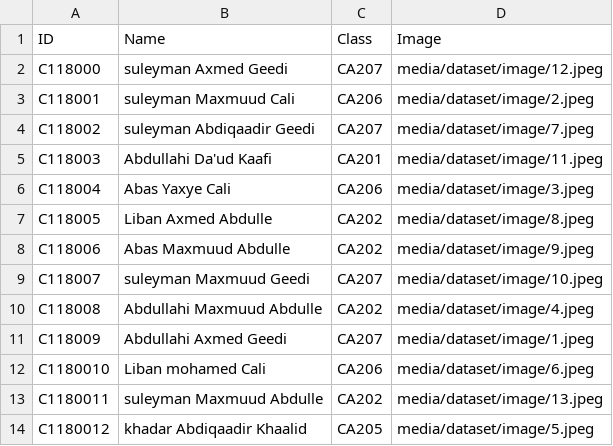
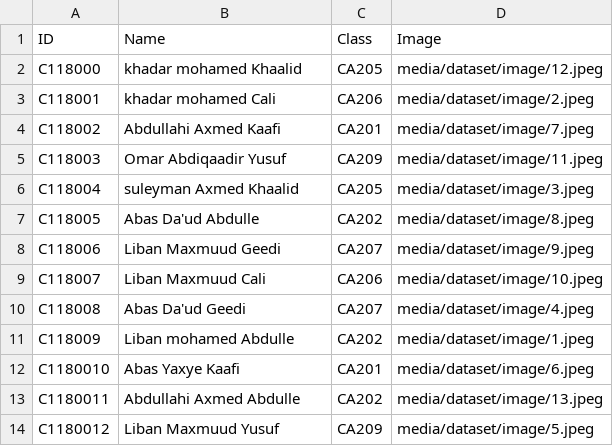
Before and after one commit to LiiDahir/Group76, a CSV file: media/dataset/data/dataset.csv, drawn as a sheet.

```diff
--- a/media/dataset/data/dataset.csv
+++ b/media/dataset/data/dataset.csv
@@ -1,14 +1,14 @@
 ID,Name,Class,Image
-C118000,suleyman Axmed Geedi,CA207,media/dataset/image/12.jpeg
-C118001,suleyman Maxmuud Cali,CA206,media/dataset/image/2.jpeg
-C118002,suleyman Abdiqaadir Geedi,CA207,media/dataset/image/7.jpeg
-C118003,Abdullahi Da'ud Kaafi,CA201,media/dataset/image/11.jpeg
-C118004,Abas Yaxye Cali,CA206,media/dataset/image/3.jpeg
-C118005,Liban Axmed Abdulle,CA202,media/dataset/image/8.jpeg
-C118006,Abas Maxmuud Abdulle,CA202,media/dataset/image/9.jpeg
-C118007,suleyman Maxmuud Geedi,CA207,media/dataset/image/10.jpeg
-C118008,Abdullahi Maxmuud Abdulle,CA202,media/dataset/image/4.jpeg
-C118009,Abdullahi Axmed Geedi,CA207,media/dataset/image/1.jpeg
-C1180010,Liban mohamed Cali,CA206,media/dataset/image/6.jpeg
-C1180011,suleyman Maxmuud Abdulle,CA202,media/dataset/image/13.jpeg
-C1180012,khadar Abdiqaadir Khaalid,CA205,media/dataset/image/5.jpeg
+C118000,khadar mohamed Khaalid,CA205,media/dataset/image/12.jpeg
+C118001,khadar mohamed Cali,CA206,media/dataset/image/2.jpeg
+C118002,Abdullahi Axmed Kaafi,CA201,media/dataset/image/7.jpeg
+C118003,Omar Abdiqaadir Yusuf,CA209,media/dataset/image/11.jpeg
+C118004,suleyman Axmed Khaalid,CA205,media/dataset/image/3.jpeg
+C118005,Abas Da'ud Abdulle,CA202,media/dataset/image/8.jpeg
+C118006,Liban Maxmuud Geedi,CA207,media/dataset/image/9.jpeg
+C118007,Liban Maxmuud Cali,CA206,media/dataset/image/10.jpeg
+C118008,Abas Da'ud Geedi,CA207,media/dataset/image/4.jpeg
+C118009,Liban mohamed Abdulle,CA202,media/dataset/image/1.jpeg
+C1180010,Abas Yaxye Kaafi,CA201,media/dataset/image/6.jpeg
+C1180011,Abdullahi Axmed Abdulle,CA202,media/dataset/image/13.jpeg
+C1180012,Liban Maxmuud Yusuf,CA209,media/dataset/image/5.jpeg
```
Also changed, not shown: 11 other files.
